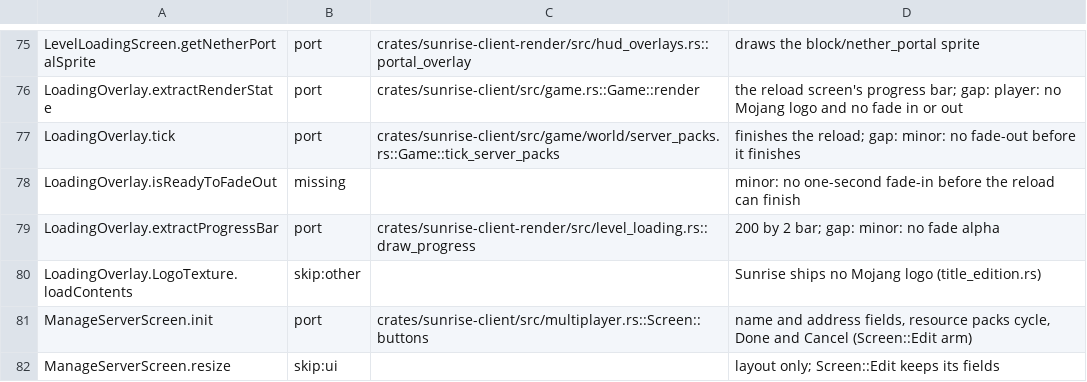
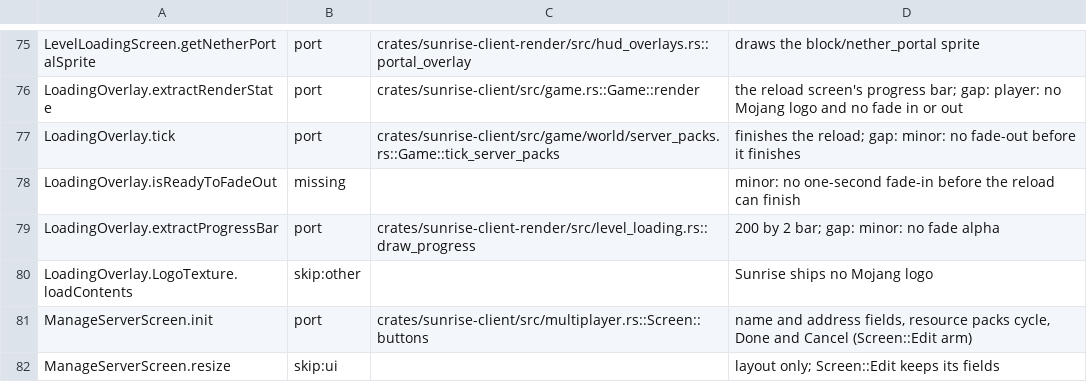
Before and after one commit to 5oscow/sunrise, a TSV file: tools/port_map/client2-014.tsv, drawn as a sheet; only a part is shown, gaps mark what is left out.

```diff
--- a/tools/port_map/client2-014.tsv
+++ b/tools/port_map/client2-014.tsv
@@ -79,3 +79,3 @@ LoadingOverlay.isReadyToFadeOut	missing		minor: no one-second fade-in before the
 LoadingOverlay.extractProgressBar	port	crates/sunrise-client-render/src/level_loading.rs::draw_progress	200 by 2 bar; gap: minor: no fade alpha
-LoadingOverlay.LogoTexture.loadContents	skip:other		Sunrise ships no Mojang logo (title_edition.rs)
+LoadingOverlay.LogoTexture.loadContents	skip:other		Sunrise ships no Mojang logo
 ManageServerScreen.init	port	crates/sunrise-client/src/multiplayer.rs::Screen::buttons	name and address fields, resource packs cycle, Done and Cancel (Screen::Edit arm)
```
Also changed, not shown: 9 other files.
